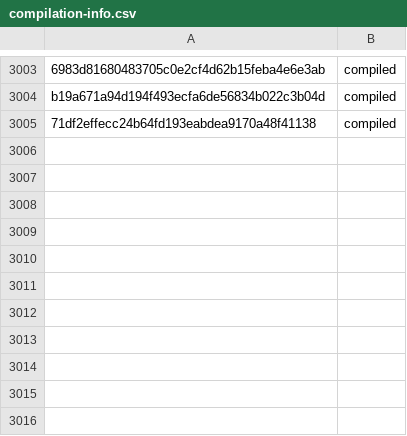
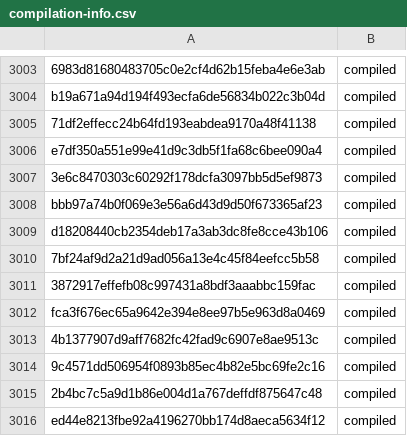
Before and after one commit to Mondego/TLDR, a CSV file: compilation-info.csv, drawn as a sheet; only a part is shown, gaps mark what is left out.

```diff
--- a/compilation-info.csv
+++ b/compilation-info.csv
@@ -3005 +3005,12 @@ b19a671a94d194f493ecfa6de56834b022c3b04d, compiled
 71df2effecc24b64fd193eabdea9170a48f41138, compiled
+e7df350a551e99e41d9c3db5f1fa68c6bee090a4, compiled
+3e6c8470303c60292f178dcfa3097bb5d5ef9873, compiled
+bbb97a74b0f069e3e56a6d43d9d50f673365af23, compiled
+d18208440cb2354deb17a3ab3dc8fe8cce43b106, compiled
+7bf24af9d2a21d9ad056a13e4c45f84eefcc5b58, compiled
+3872917effefb08c997431a8bdf3aaabbc159fac, compiled
+fca3f676ec65a9642e394e8ee97b5e963d8a0469, compiled
+4b1377907d9aff7682fc42fad9c6907e8ae9513c, compiled
+9c4571dd506954f0893b85ec4b82e5bc69fe2c16, compiled
+2b4bc7c5a9d1b86e004d1a767deffdf875647c48, compiled
+ed44e8213fbe92a4196270bb174d8aeca5634f12, compiled
```
Also changed, not shown: commons-math.csv, 58 other files.
